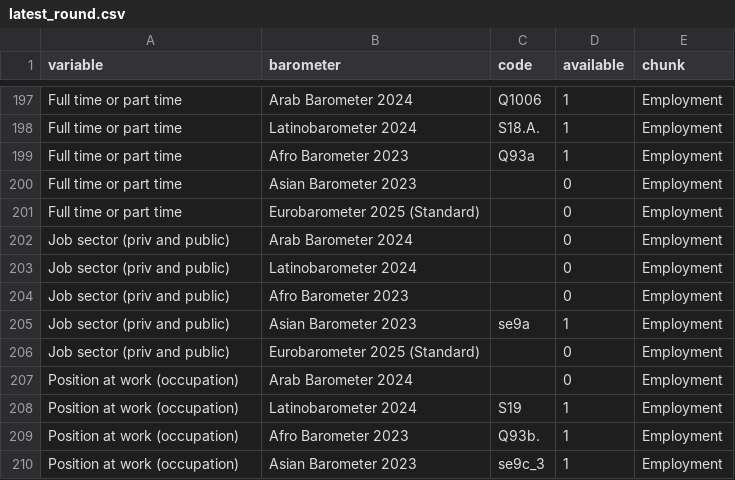
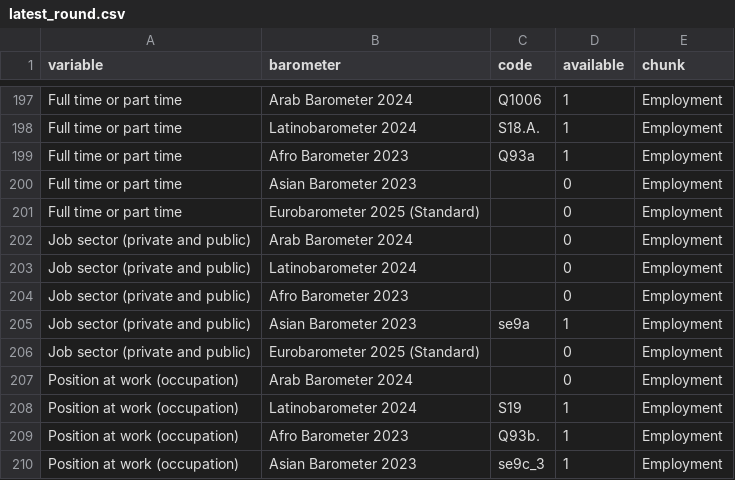
Before and after one commit to pecoranera2/barometer-mapping-dashboard, a CSV file: data/latest_round.csv, drawn as a sheet; only a part is shown, gaps mark what is left out.

```diff
--- a/data/latest_round.csv
+++ b/data/latest_round.csv
@@ -201,7 +201,7 @@ Full time or part time,Asian Barometer 2023,,0,Employment
 Full time or part time,Eurobarometer 2025 (Standard),,0,Employment
-Job sector (priv and public),Arab Barometer 2024,,0,Employment
-Job sector (priv and public),Latinobarometer 2024,,0,Employment
-Job sector (priv and public),Afro Barometer 2023,,0,Employment
-Job sector (priv and public),Asian Barometer 2023,se9a,1,Employment
-Job sector (priv and public),Eurobarometer 2025 (Standard),,0,Employment
+Job sector (private and public),Arab Barometer 2024,,0,Employment
+Job sector (private and public),Latinobarometer 2024,,0,Employment
+Job sector (private and public),Afro Barometer 2023,,0,Employment
+Job sector (private and public),Asian Barometer 2023,se9a,1,Employment
+Job sector (private and public),Eurobarometer 2025 (Standard),,0,Employment
 Position at work (occupation),Arab Barometer 2024,,0,Employment
```
Also changed, not shown: 2 other files.
